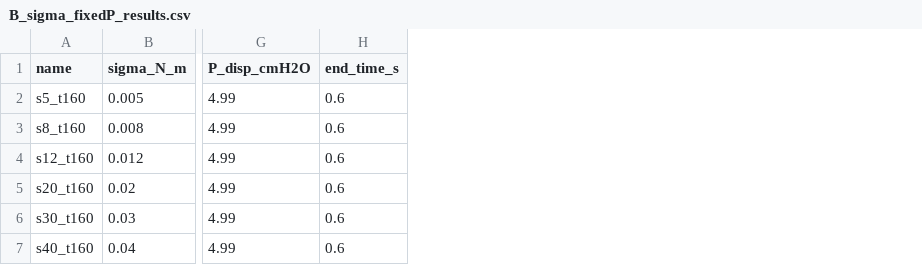
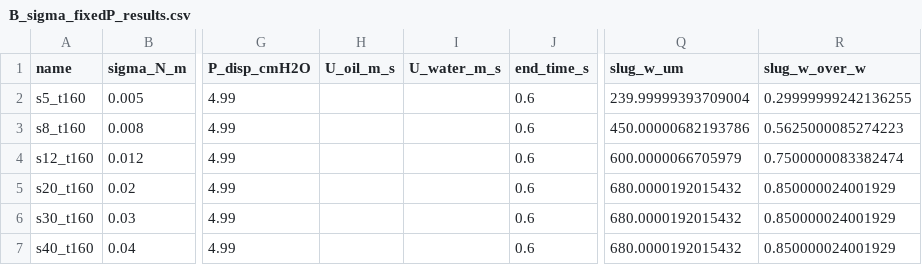
Before and after one commit to a-bissell/microfluidic-causal-chamber, a CSV file: simulation/openfoam/results/wetting_2026-08/B_sigma_fixedP_results.csv, drawn as a sheet; only a part is shown, gaps mark what is left out; the diff names each change by its address in the sheet, - before the commit and + after, or states it on an @@ line.

```diff
--- a/simulation/openfoam/results/wetting_2026-08/B_sigma_fixedP_results.csv
+++ b/simulation/openfoam/results/wetting_2026-08/B_sigma_fixedP_results.csv
+column H (U_oil_m_s), empty
+column I (U_water_m_s), empty
+column Q (slug_w_um), rows 2-7: 239.99999393709004 | 450.00000682193786 | 600.0000066705979 | 680.0000192015432 | 680.0000192015432 | 680.0000192015432
+column R (slug_w_over_w), rows 2-7: 0.29999999242136255 | 0.5625000085274223 | 0.7500000083382474 | 0.850000024001929 | 0.850000024001929 | 0.850000024001929
```
Also changed, not shown: simulation/openfoam/results/wetting_2026-08/A2_theta_low_results.csv, 5 other files.
